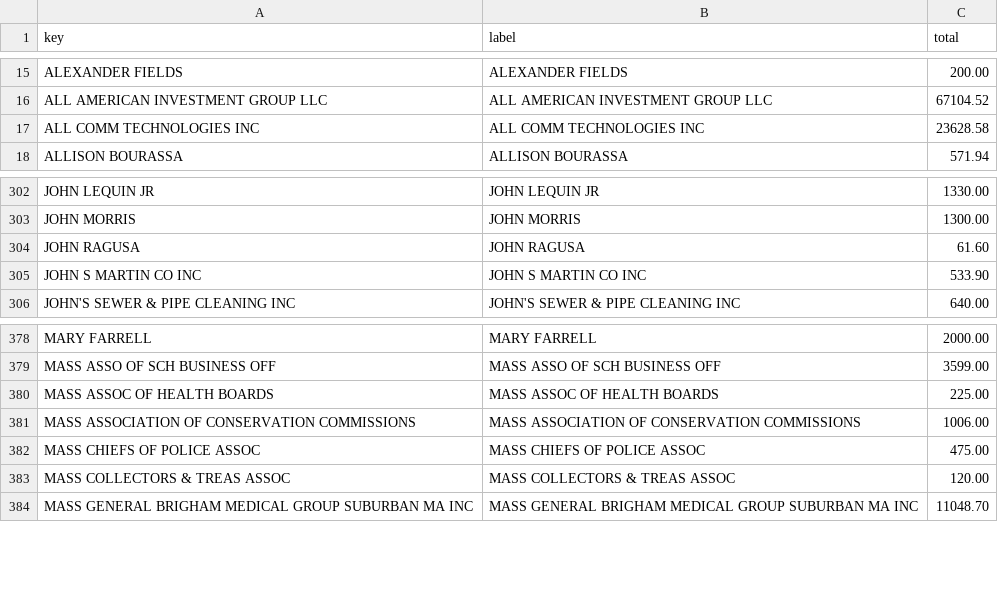
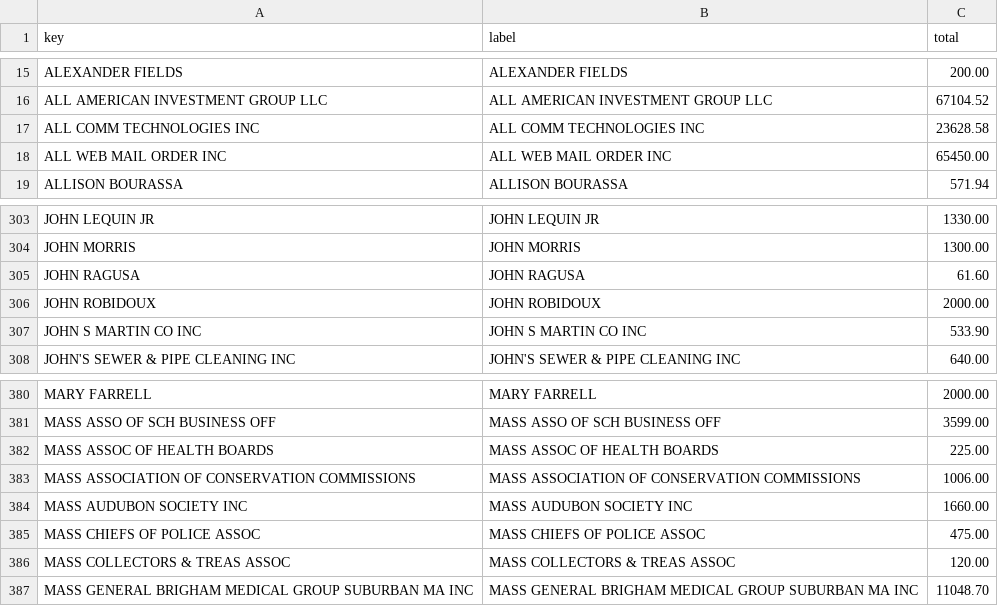
Before and after one commit to agbaber/marblehead, a CSV file: data/town_spending/vendor_totals.csv, drawn as a sheet; only a part is shown, gaps mark what is left out; the diff names each change by its address in the sheet, - before the commit and + after, or states it on an @@ line.

Commit message:
Refresh Town spending snapshot (2026-10-06) (#1279)
Co-authored-by: marblehead-bot <noreply@marbleheaddata.org>

```diff
--- a/data/town_spending/vendor_totals.csv
+++ b/data/town_spending/vendor_totals.csv
+row 18: ALL WEB MAIL ORDER INC | ALL WEB MAIL ORDER INC | 65450.00
+row 306: JOHN ROBIDOUX | JOHN ROBIDOUX | 2000.00
+row 384: MASS AUDUBON SOCIETY INC | MASS AUDUBON SOCIETY INC | 1660.00
```
Also changed, not shown: data/town_spending/department_totals.csv, 1 other file.
